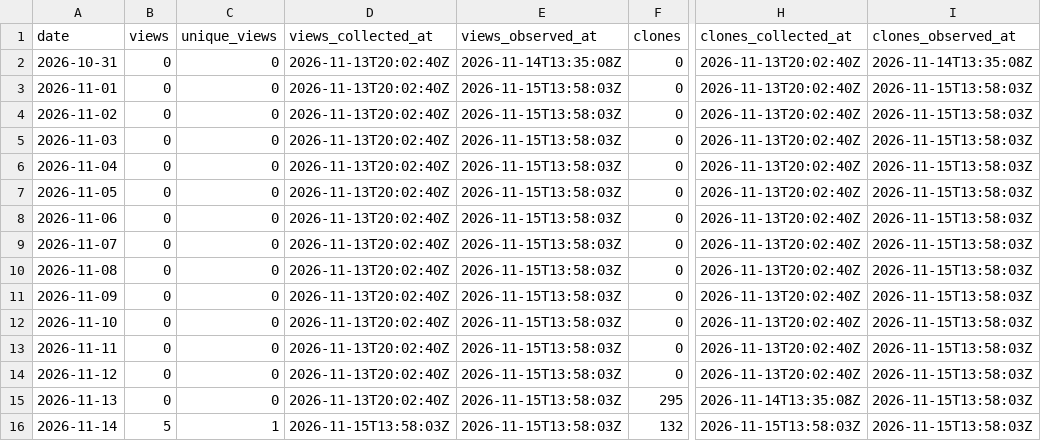
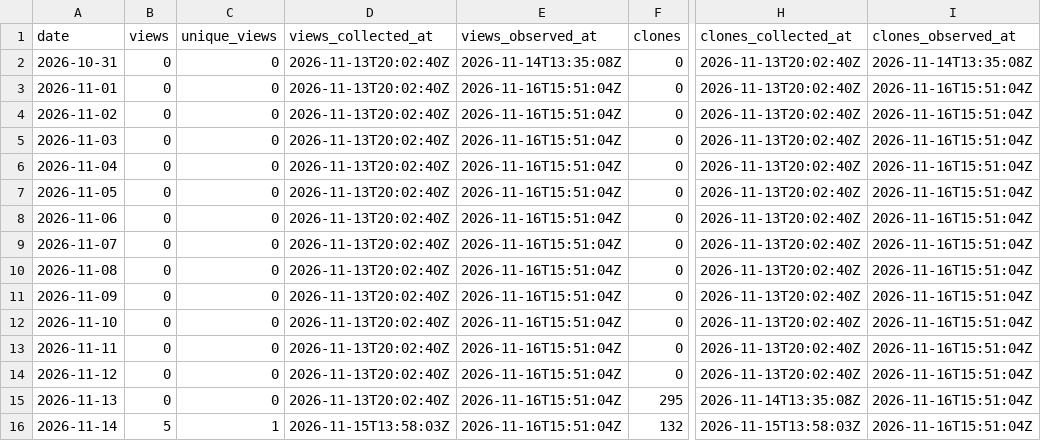
Before and after one commit to danielep71/K-FRTB-SSA, a CSV file: data/daily.csv, drawn as a sheet; only a part is shown, gaps mark what is left out; the diff names each change by its address in the sheet, - before the commit and + after, or states it on an @@ line.

```diff
--- a/data/daily.csv
+++ b/data/daily.csv
-E3:E16 (views_observed_at): 2026-11-15T13:58:03Z
+E3:E16 (views_observed_at): 2026-11-16T15:51:04Z
-I3:I16 (clones_observed_at): 2026-11-15T13:58:03Z
+I3:I16 (clones_observed_at): 2026-11-16T15:51:04Z
```
Also changed, not shown: data/snapshots.csv, 2 other files.
